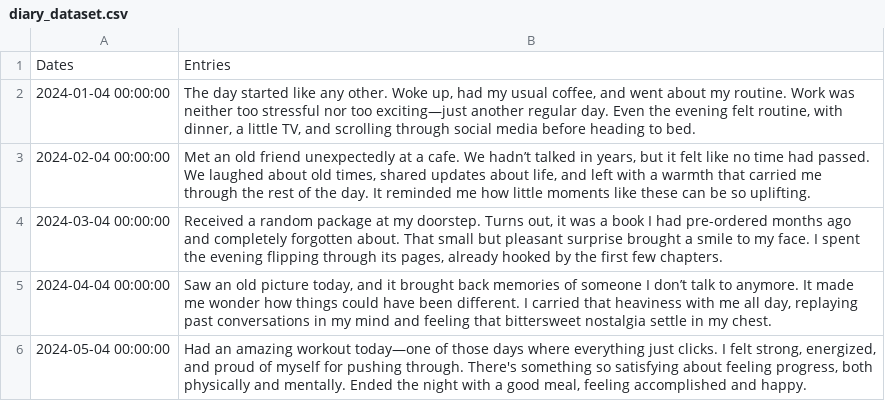
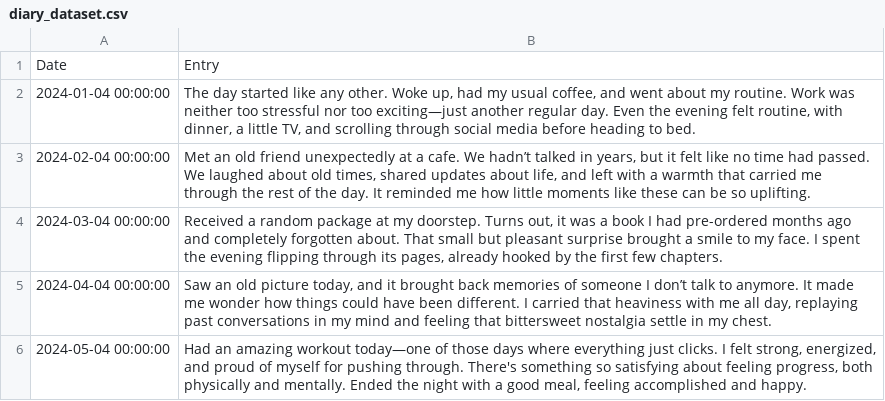
Before and after one commit to Pandharimaske/ai-diary-project, a CSV file: data/diary_dataset.csv, drawn as a sheet; only a part is shown.

Commit message:
col name change

```diff
--- a/data/diary_dataset.csv
+++ b/data/diary_dataset.csv
@@ -1,2 +1,2 @@
-Dates ,Entries
+Date ,Entry
 2024-01-04 00:00:00,"The day started like any other. Woke up, had my usual coffee, and went about my routine. Work was neither too stressful nor too exciting—just another regular day. Even the evening felt routine, with dinner, a little TV, and scrolling through social media before heading to bed."
```
